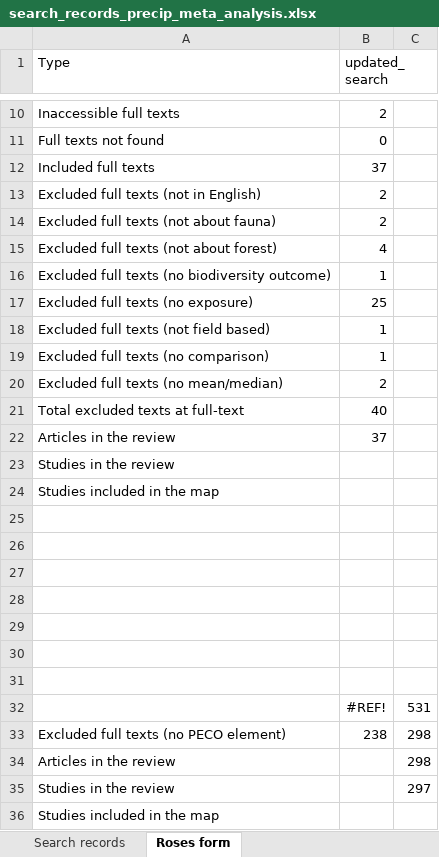
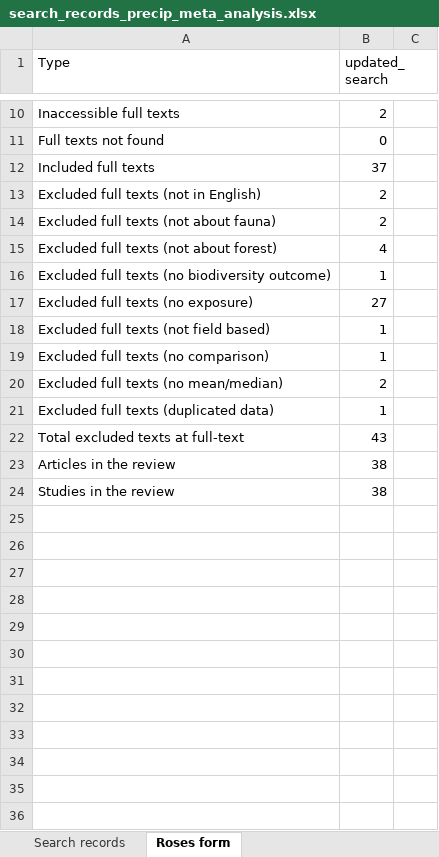
Before and after one commit to phil-martin-research/precip_changes_soil_fauna, an Excel workbook: data/search_records_precip_meta_analysis.xlsx, sheet Roses form, drawn as a sheet; only a part is shown, gaps mark what is left out; values as stored, in another font and other column widths than the file's, no borders; removed rows and columns are numbered as before the commit, all else as after; the diff covers the shown part only; the diff names each change by its address in the sheet, - before the commit and + after, or states it on an @@ line.

Commit message:
tweaked tables and text

```diff
--- a/data/search_records_precip_meta_analysis.xlsx (sheet Roses form)
+++ b/data/search_records_precip_meta_analysis.xlsx (sheet Roses form)
-B17 (updated_search): 25
+B17 (updated_search): 27
+row 21: Excluded full texts (duplicated data) | 1
-B22 (updated_search): 40
+B22 (updated_search): 43
-B23 (updated_search): 37
+B23 (updated_search): 38
-B24 (updated_search): (empty)
+B24 (updated_search): 38
-row 24: Studies included in the map
-row 25: (empty)
-row 26: (empty)
-row 27: (empty)
-row 28: (empty)
-row 29: (empty)
-row 30: (empty)
-row 31: (empty)
-row 32:  | #REF! | 531
-row 33: Excluded full texts (no PECO element) | 238 | 298
-row 34: Articles in the review |  | 298
-row 35: Studies in the review |  | 297
-row 36: Studies included in the map
```
Also changed, not shown: 5 edited cells elsewhere in this sheet, data/data_extraction.xlsx, 8 other files.
